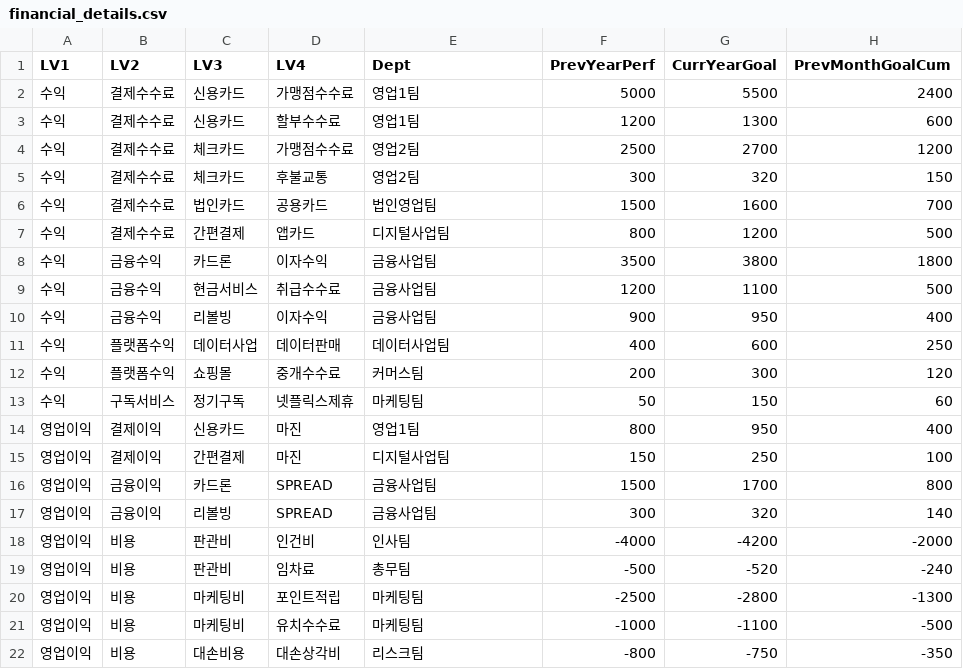
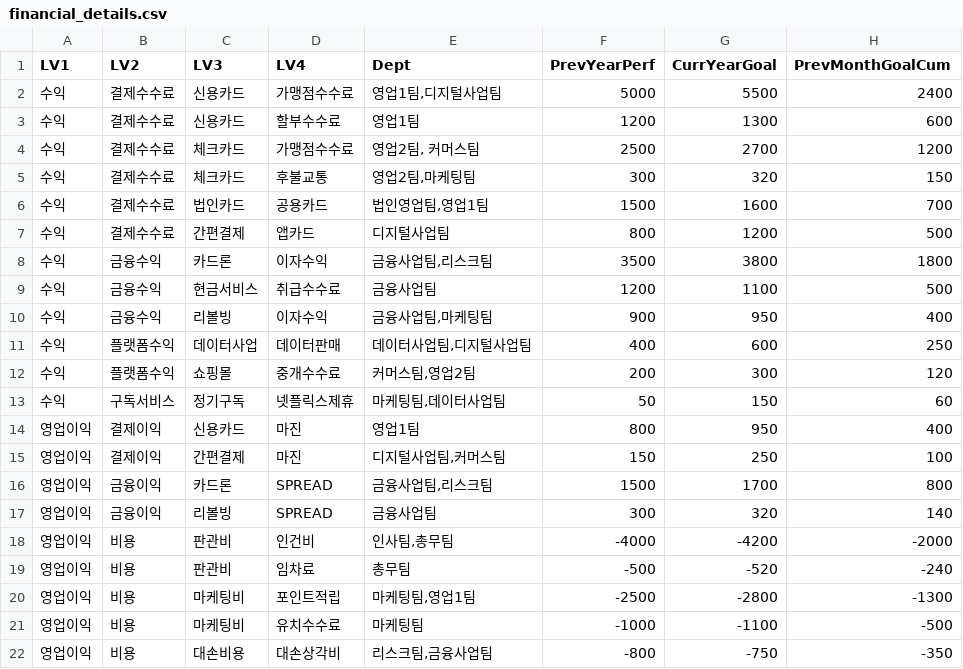
Before and after one commit to newbieYond/paybooc_bridge, a CSV file: financial_details.csv, drawn as a sheet; only a part is shown; the diff names each change by its address in the sheet, - before the commit and + after, or states it on an @@ line.

```diff
--- a/financial_details.csv
+++ b/financial_details.csv
-E2 (Dept): 영업1팀
+E2 (Dept): 영업1팀,디지털사업팀
-E4 (Dept): 영업2팀
+E4 (Dept): 영업2팀, 커머스팀
-E5 (Dept): 영업2팀
+E5 (Dept): 영업2팀,마케팅팀
-E6 (Dept): 법인영업팀
+E6 (Dept): 법인영업팀,영업1팀
-E8 (Dept): 금융사업팀
+E8 (Dept): 금융사업팀,리스크팀
-E10 (Dept): 금융사업팀
+E10 (Dept): 금융사업팀,마케팅팀
-E11 (Dept): 데이터사업팀
+E11 (Dept): 데이터사업팀,디지털사업팀
-E12 (Dept): 커머스팀
+E12 (Dept): 커머스팀,영업2팀
-E13 (Dept): 마케팅팀
+E13 (Dept): 마케팅팀,데이터사업팀
-E15 (Dept): 디지털사업팀
+E15 (Dept): 디지털사업팀,커머스팀
-E16 (Dept): 금융사업팀
+E16 (Dept): 금융사업팀,리스크팀
-E18 (Dept): 인사팀
+E18 (Dept): 인사팀,총무팀
-E20 (Dept): 마케팅팀
+E20 (Dept): 마케팅팀,영업1팀
-E22 (Dept): 리스크팀
+E22 (Dept): 리스크팀,금융사업팀
```
Also changed, not shown: 1 other file.
